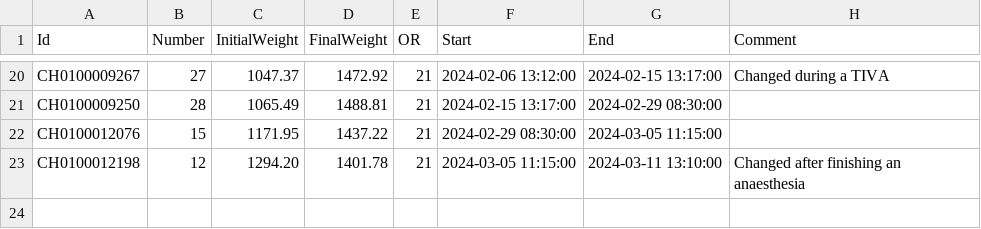
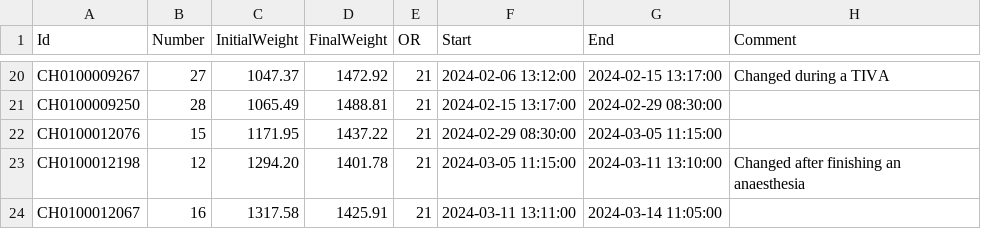
Before and after one commit to umg-minai/vct-or, a CSV file: raw-data/contrafluran.csv, drawn as a sheet; only a part is shown, gaps mark what is left out; the diff names each change by its address in the sheet, - before the commit and + after, or states it on an @@ line.

Commit message:
feat: add second run of agc 16

```diff
--- a/raw-data/contrafluran.csv
+++ b/raw-data/contrafluran.csv
+row 24: CH0100012067 | 16 | 1317.58 | 1425.91 | 21 | 2024-03-11 13:11:00 | 2024-03-14 11:05:00
```
